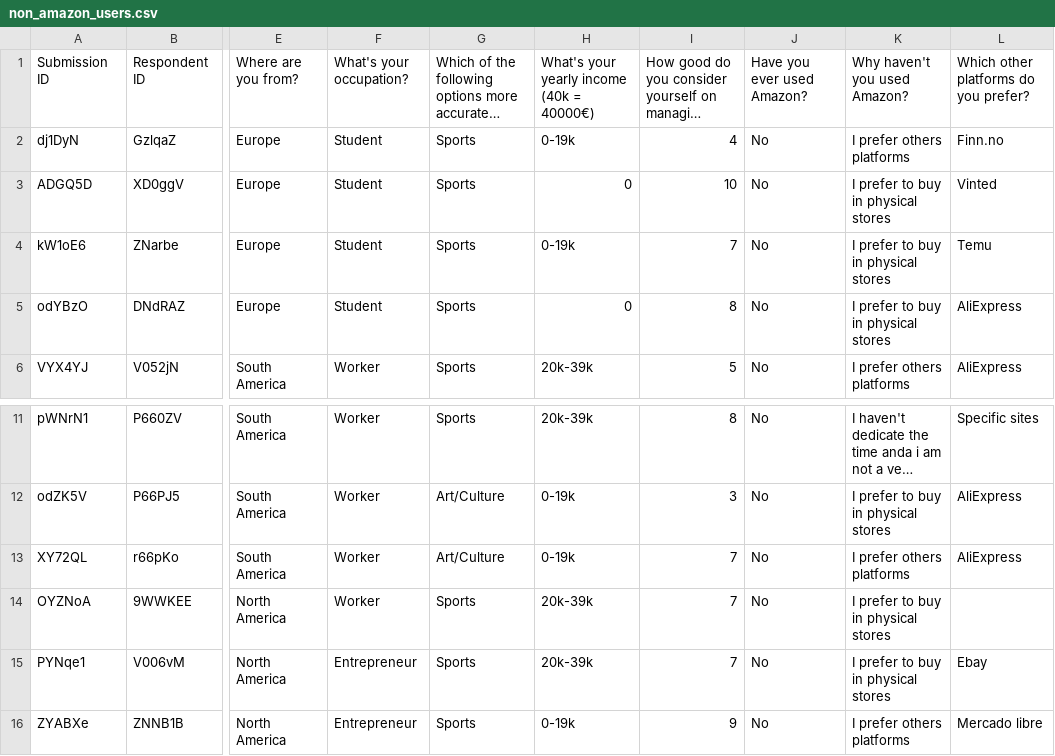
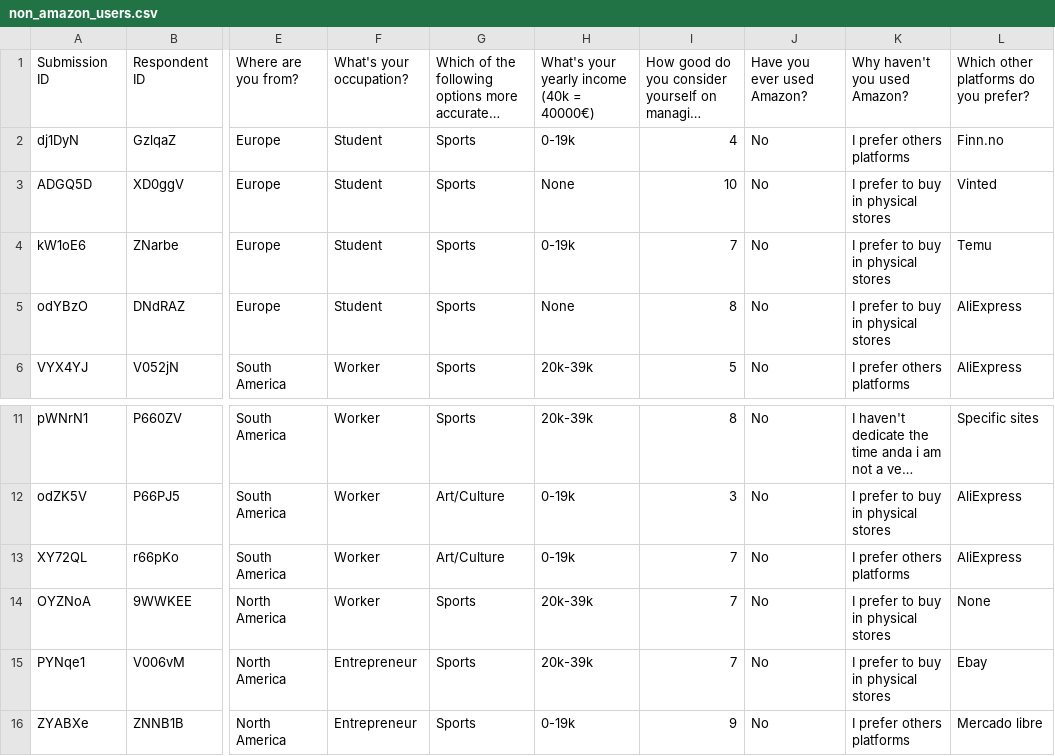
Before and after one commit to jcbraz/statistics-codebase, a CSV file: data/non_amazon_users.csv, drawn as a sheet; only a part is shown, gaps mark what is left out; long unchanged cells end in …; the diff names each change by its address in the sheet, - before the commit and + after, or states it on an @@ line.

```diff
--- a/data/non_amazon_users.csv
+++ b/data/non_amazon_users.csv
-H3: 0
+H3: None
-H5: 0
+H5: None
-L14: (empty)
+L14: None
```
Also changed, not shown: data/amazon_users.csv, 3 other files.
